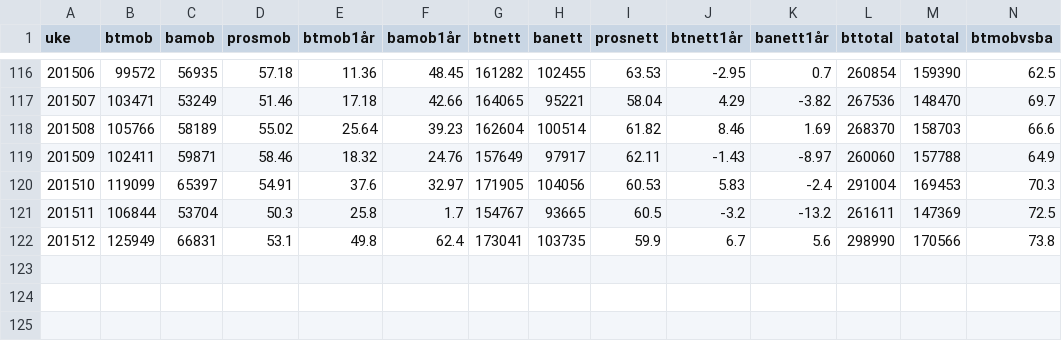
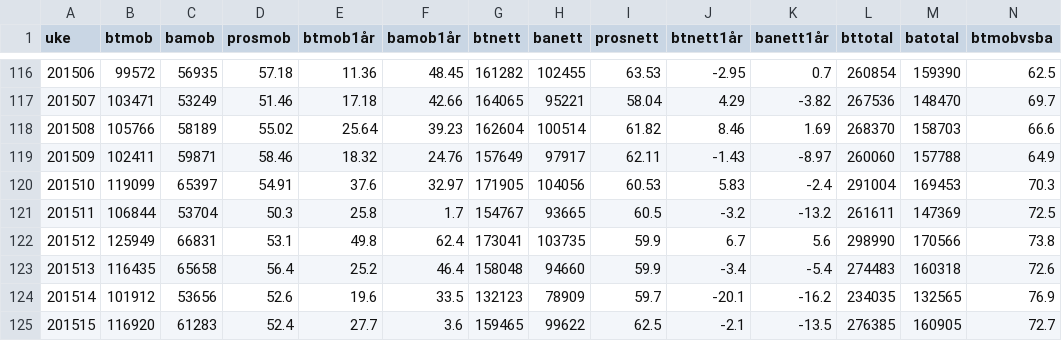
Before and after one commit to chrilur/btbameteret, a CSV file: data/btba.csv, drawn as a sheet; only a part is shown, gaps mark what is left out; the diff names each change by its address in the sheet, - before the commit and + after, or states it on an @@ line.

```diff
--- a/data/btba.csv
+++ b/data/btba.csv
+row 123: 201513 | 116435 | 65658 | 56.4 | 25.2 | 46.4 | 158048 | 94660 | 59.9 | -3.4 | -5.4 | 274483 | 160318 | 72.6
+row 124: 201514 | 101912 | 53656 | 52.6 | 19.6 | 33.5 | 132123 | 78909 | 59.7 | -20.1 | -16.2 | 234035 | 132565 | 76.9
+row 125: 201515 | 116920 | 61283 | 52.4 | 27.7 | 3.6 | 159465 | 99622 | 62.5 | -2.1 | -13.5 | 276385 | 160905 | 72.7
```
Also changed, not shown: 1 other file.
